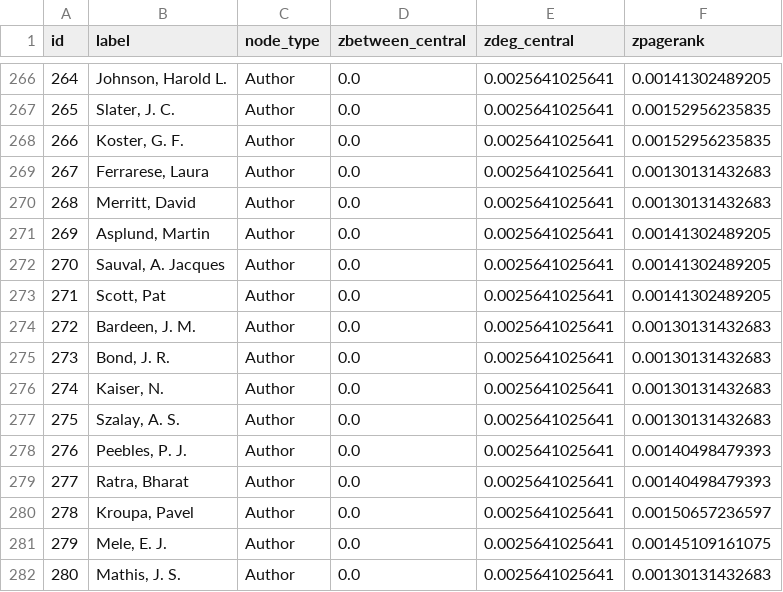
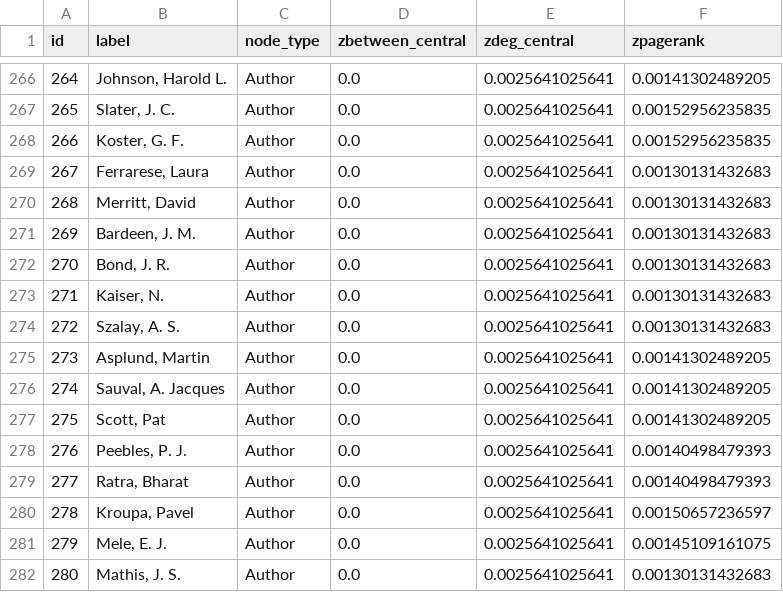
Before and after one commit to bsnacks000/NasaADS_graphviz, a CSV file: DataCleaning/data/stars_main_nodes.csv, drawn as a sheet; only a part is shown, gaps mark what is left out.

```diff
--- a/DataCleaning/data/stars_main_nodes.csv
+++ b/DataCleaning/data/stars_main_nodes.csv
@@ -270,9 +270,9 @@ id,label,node_type,zbetween_central,zdeg_central,zpagerank
 268,"Merritt, David",Author,0.0,0.0025641025641,0.00130131432683
-269,"Asplund, Martin",Author,0.0,0.0025641025641,0.00141302489205
-270,"Sauval, A. Jacques",Author,0.0,0.0025641025641,0.00141302489205
-271,"Scott, Pat",Author,0.0,0.0025641025641,0.00141302489205
-272,"Bardeen, J. M.",Author,0.0,0.0025641025641,0.00130131432683
-273,"Bond, J. R.",Author,0.0,0.0025641025641,0.00130131432683
-274,"Kaiser, N.",Author,0.0,0.0025641025641,0.00130131432683
-275,"Szalay, A. S.",Author,0.0,0.0025641025641,0.00130131432683
+269,"Bardeen, J. M.",Author,0.0,0.0025641025641,0.00130131432683
+270,"Bond, J. R.",Author,0.0,0.0025641025641,0.00130131432683
+271,"Kaiser, N.",Author,0.0,0.0025641025641,0.00130131432683
+272,"Szalay, A. S.",Author,0.0,0.0025641025641,0.00130131432683
+273,"Asplund, Martin",Author,0.0,0.0025641025641,0.00141302489205
+274,"Sauval, A. Jacques",Author,0.0,0.0025641025641,0.00141302489205
+275,"Scott, Pat",Author,0.0,0.0025641025641,0.00141302489205
 276,"Peebles, P. J.",Author,0.0,0.0025641025641,0.00140498479393
```
Also changed, not shown: DataCleaning/data/stars_lg_cc_edges.csv, DataCleaning/data/stars_lg_cc_nodes.csv, 9 other files.
